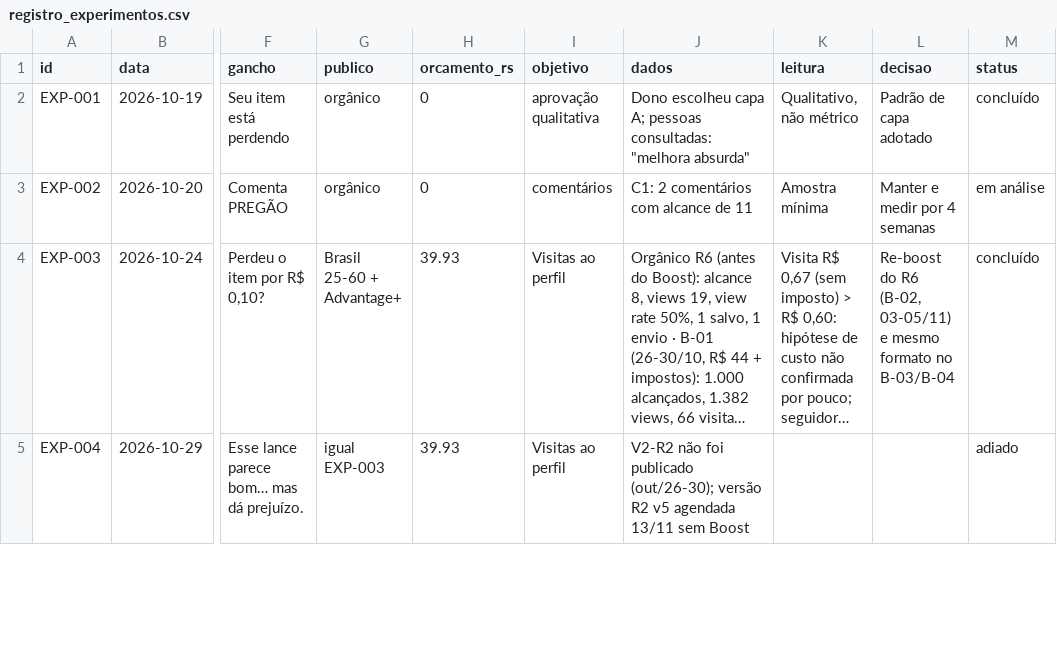
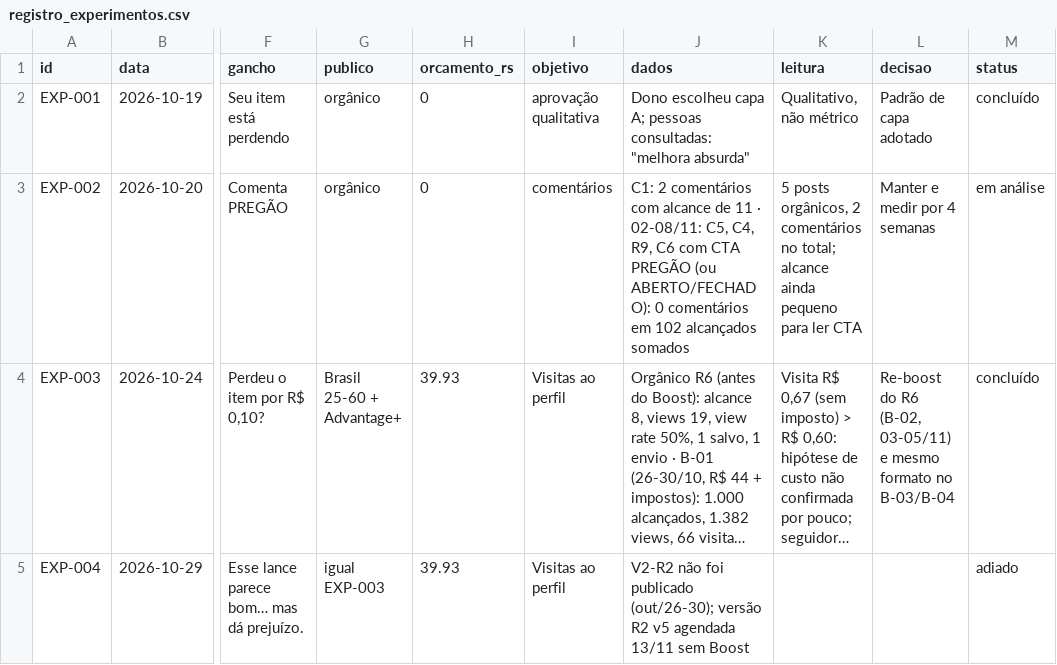
Before and after one commit to kairoslicita/kairos-midia, a CSV file: operacao/registro_experimentos.csv, drawn as a sheet; only a part is shown, gaps mark what is left out; long unchanged cells end in …; the diff covers the shown part only; the diff names each change by its address in the sheet, - before the commit and + after, or states it on an @@ line.

```diff
--- a/operacao/registro_experimentos.csv
+++ b/operacao/registro_experimentos.csv
-J3 (dados): …de 11
+J3 (dados): …de 11 · 02-08/11: C5, C4, R9, C6 com CTA PREGÃO (ou ABERTO/FECHADO): 0 comentários em 102 alcançados somados
-K3 (leitura): Amostra mínima
+K3 (leitura): 5 posts orgânicos, 2 comentários no total; alcance ainda pequeno para ler CTA
```
Also changed, not shown: 4 edited cells elsewhere in this file, operacao/controle_boost.csv, operacao/controle_conteudos.csv, 3 other files.
